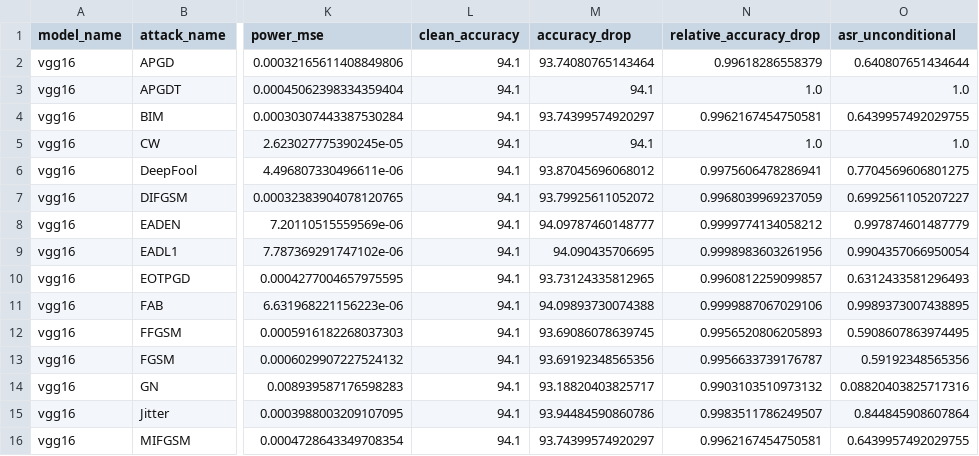
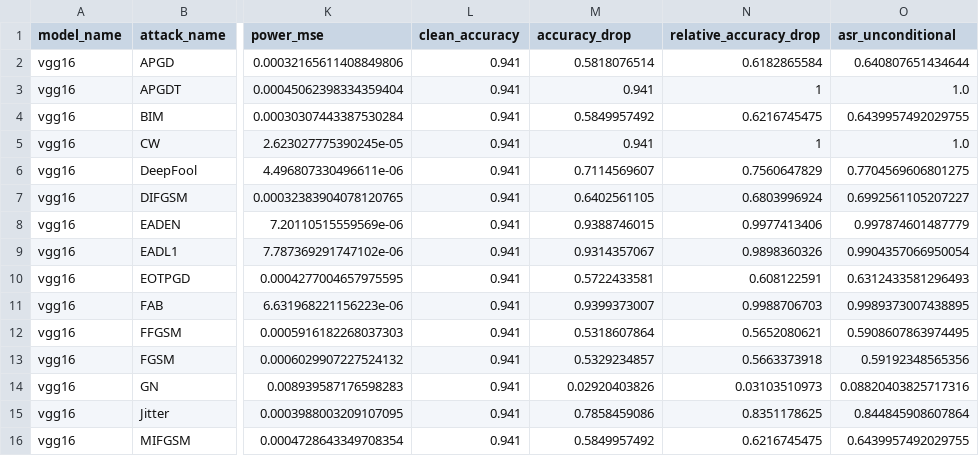
Before and after one commit to BRUT4LxD/sem-vi-code, a CSV file: results/imagenette_attacks_lab/vgg16.csv, drawn as a sheet; only a part is shown, gaps mark what is left out; the diff covers the shown part only; the diff names each change by its address in the sheet, - before the commit and + after, or states it on an @@ line.

Commit message:
Update results

```diff
--- a/results/imagenette_attacks_lab/vgg16.csv
+++ b/results/imagenette_attacks_lab/vgg16.csv
-L2:L16 (clean_accuracy): 94.1
+L2:L16 (clean_accuracy): 0.941
-M2 (accuracy_drop): 93.74080765143464
+M2 (accuracy_drop): 0.5818076514
-N2 (relative_accuracy_drop): 0.99618286558379
+N2 (relative_accuracy_drop): 0.6182865584
-M3 (accuracy_drop): 94.1
+M3 (accuracy_drop): 0.941
-N3 (relative_accuracy_drop): 1.0
+N3 (relative_accuracy_drop): 1
-M4 (accuracy_drop): 93.74399574920297
+M4 (accuracy_drop): 0.5849957492
-N4 (relative_accuracy_drop): 0.9962167454750581
+N4 (relative_accuracy_drop): 0.6216745475
-M5 (accuracy_drop): 94.1
+M5 (accuracy_drop): 0.941
-N5 (relative_accuracy_drop): 1.0
+N5 (relative_accuracy_drop): 1
-M6 (accuracy_drop): 93.87045696068012
+M6 (accuracy_drop): 0.7114569607
-N6 (relative_accuracy_drop): 0.9975606478286941
+N6 (relative_accuracy_drop): 0.7560647829
-M7 (accuracy_drop): 93.79925611052072
+M7 (accuracy_drop): 0.6402561105
-N7 (relative_accuracy_drop): 0.9968039969237059
+N7 (relative_accuracy_drop): 0.6803996924
-M8 (accuracy_drop): 94.09787460148777
+M8 (accuracy_drop): 0.9388746015
-N8 (relative_accuracy_drop): 0.9999774134058212
+N8 (relative_accuracy_drop): 0.9977413406
-M9 (accuracy_drop): 94.090435706695
+M9 (accuracy_drop): 0.9314357067
-N9 (relative_accuracy_drop): 0.9998983603261956
+N9 (relative_accuracy_drop): 0.9898360326
-M10 (accuracy_drop): 93.73124335812965
+M10 (accuracy_drop): 0.5722433581
-N10 (relative_accuracy_drop): 0.9960812259099857
+N10 (relative_accuracy_drop): 0.608122591
-M11 (accuracy_drop): 94.09893730074388
+M11 (accuracy_drop): 0.9399373007
-N11 (relative_accuracy_drop): 0.9999887067029106
+N11 (relative_accuracy_drop): 0.9988706703
-M12 (accuracy_drop): 93.69086078639745
+M12 (accuracy_drop): 0.5318607864
-N12 (relative_accuracy_drop): 0.9956520806205893
+N12 (relative_accuracy_drop): 0.5652080621
-M13 (accuracy_drop): 93.69192348565356
+M13 (accuracy_drop): 0.5329234857
-N13 (relative_accuracy_drop): 0.9956633739176787
+N13 (relative_accuracy_drop): 0.5663373918
-M14 (accuracy_drop): 93.18820403825717
+M14 (accuracy_drop): 0.02920403826
-N14 (relative_accuracy_drop): 0.9903103510973132
+N14 (relative_accuracy_drop): 0.03103510973
-M15 (accuracy_drop): 93.94484590860786
+M15 (accuracy_drop): 0.7858459086
-N15 (relative_accuracy_drop): 0.9983511786249507
+N15 (relative_accuracy_drop): 0.8351178625
-M16 (accuracy_drop): 93.74399574920297
+M16 (accuracy_drop): 0.5849957492
-N16 (relative_accuracy_drop): 0.9962167454750581
+N16 (relative_accuracy_drop): 0.6216745475
```
Also changed, not shown: 48 edited cells elsewhere in this file, results/imagenette_attacks_lab/densenet121.csv, results/imagenette_attacks_lab/efficientnet_b0.csv, 3 other files.
